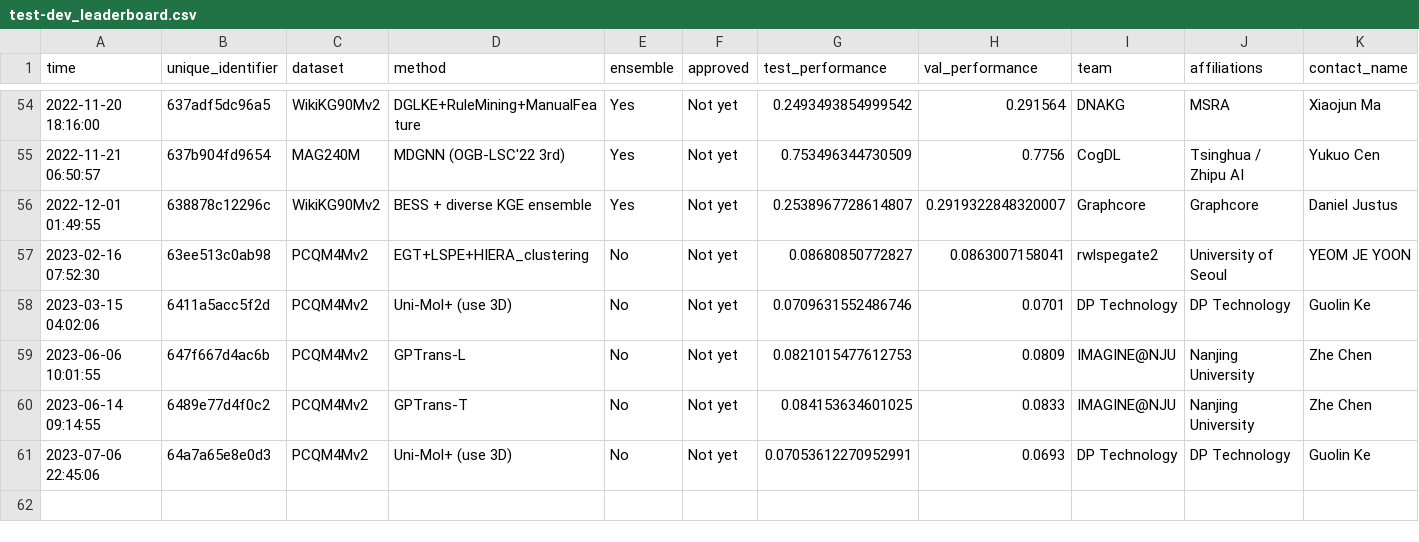
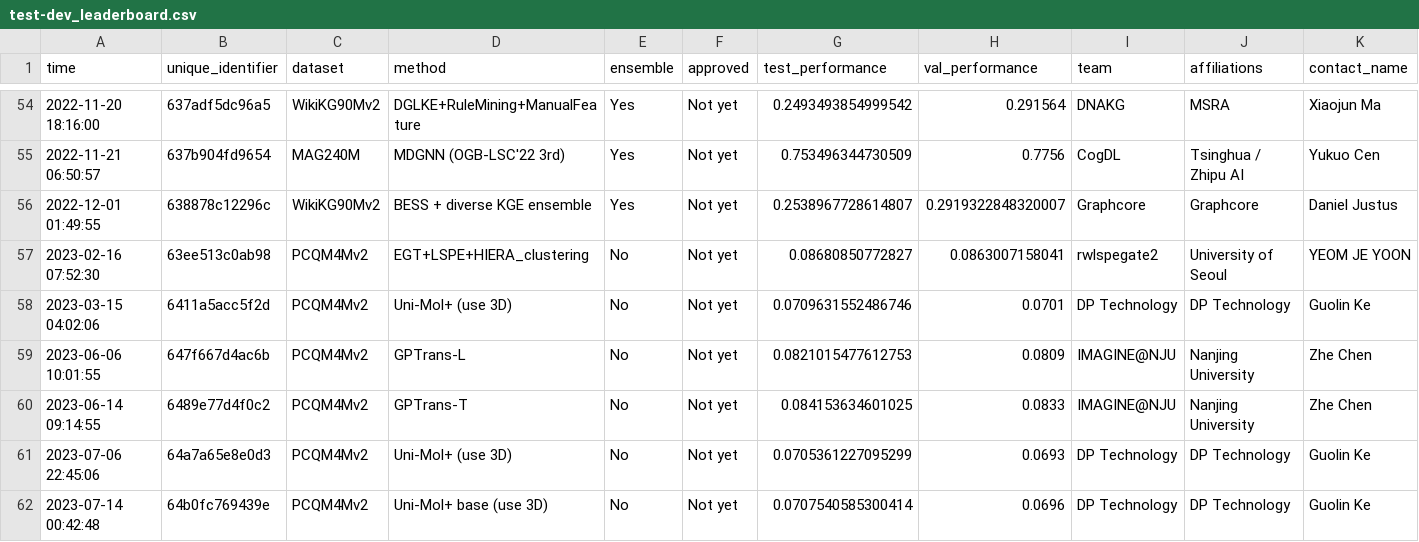
Before and after one commit to snap-stanford/ogb-web, a CSV file: test-dev_leaderboard.csv, drawn as a sheet; only a part is shown, gaps mark what is left out; rows hold the shown columns only; the diff names each change by its address in the sheet, - before the commit and + after, or states it on an @@ line.

```diff
--- a/test-dev_leaderboard.csv
+++ b/test-dev_leaderboard.csv
-G61 (test_performance): 0.07053612270952991
+G61 (test_performance): 0.0705361227095299
+row 62: 2023-07-14 00:42:48 | 64b0fc769439e | PCQM4Mv2 | Uni-Mol+ base (use 3D) | No | Not yet | 0.0707540585300414 | 0.0696 | DP Technology | DP Technology | Guolin Ke
```
Also changed, not shown: test-dev_master.csv.
